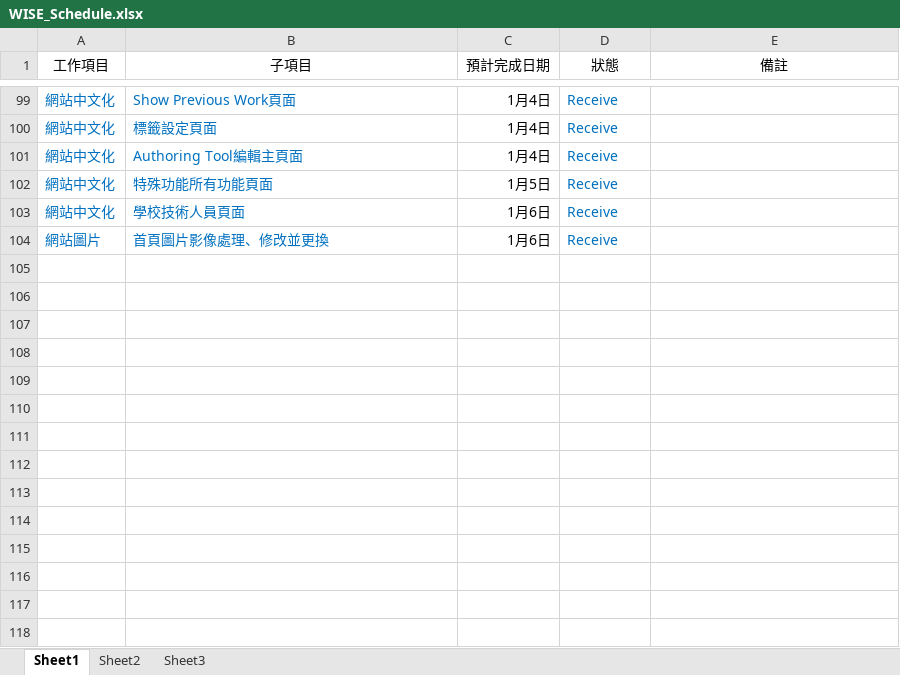
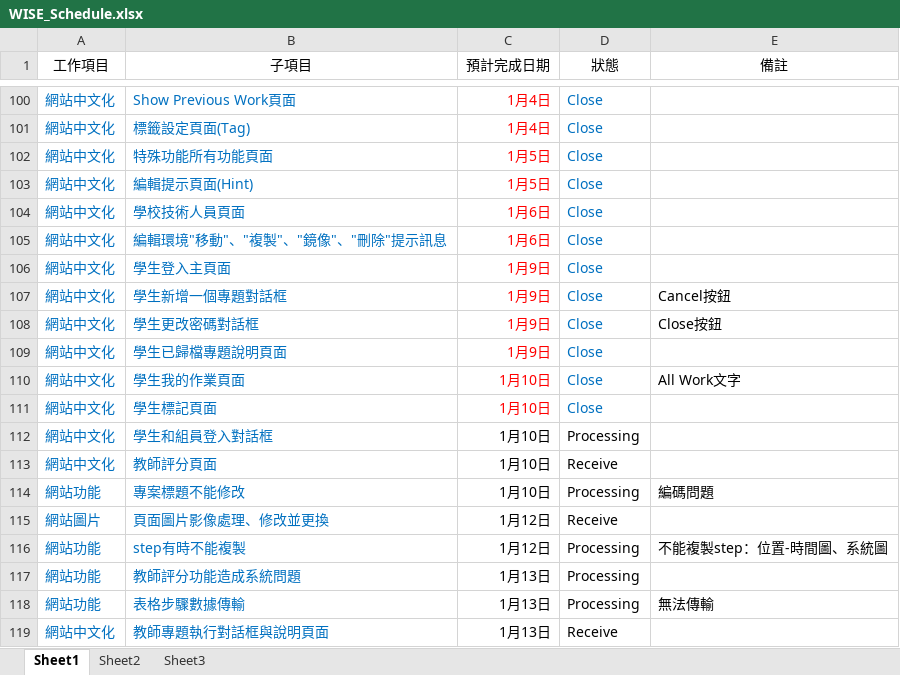
Before and after one commit to RichardHu/Status_Report, an Excel workbook: WISE_Schedule.xlsx, sheet Sheet1, drawn as a sheet; only a part is shown, gaps mark what is left out; values as stored, in another font and other column widths than the file's, no borders; removed rows and columns are numbered as before the commit, all else as after; the diff covers the shown part only; the diff names each change by its address in the sheet, - before the commit and + after, or states it on an @@ line.

```diff
--- a/WISE_Schedule.xlsx (sheet Sheet1)
+++ b/WISE_Schedule.xlsx (sheet Sheet1)
-C100:C101 text colour: black
+C100:C101 text colour: #FF0000
-D100:D101 (狀態): Receive
+D100:D101 (狀態): Close
-B101 (子項目): 標籤設定頁面
+B101 (子項目): 標籤設定頁面(Tag)
-row 101: 網站中文化 | Authoring Tool編輯主頁面 | 1月4日 | Receive
-C102 text colour: black
+C102 text colour: #FF0000
-D102 (狀態): Receive
+D102 (狀態): Close
+row 103: 網站中文化 | 編輯提示頁面(Hint) | 1月5日 | Close
-C104 text colour: black
+C104 text colour: #FF0000
-D104 (狀態): Receive
+D104 (狀態): Close
+row 105: 網站中文化 | 編輯環境"移動"、"複製"、"鏡像"、"刪除"提示訊息 | 1月6日 | Close
+row 106: 網站中文化 | 學生登入主頁面 | 1月9日 | Close
+row 107: 網站中文化 | 學生新增一個專題對話框 | 1月9日 | Close | Cancel按鈕
+row 108: 網站中文化 | 學生更改密碼對話框 | 1月9日 | Close | Close按鈕
+row 109: 網站中文化 | 學生已歸檔專題說明頁面 | 1月9日 | Close
+row 110: 網站中文化 | 學生我的作業頁面 | 1月10日 | Close | All Work文字
+row 111: 網站中文化 | 學生標記頁面 | 1月10日 | Close
+row 112: 網站中文化 | 學生和組員登入對話框 | 1月10日 | Processing
+row 113: 網站中文化 | 教師評分頁面 | 1月10日 | Receive
+row 114: 網站功能 | 專案標題不能修改 | 1月10日 | Processing | 編碼問題
-B115 (子項目): 首頁圖片影像處理、修改並更換
+B115 (子項目): 頁面圖片影像處理、修改並更換
-C115 (預計完成日期): 1月6日
+C115 (預計完成日期): 1月12日
-D115 text colour: #0070C0
+D115 text colour: black
+row 116: 網站功能 | step有時不能複製 | 1月12日 | Processing | 不能複製step：位置-時間圖、系統圖
+row 117: 網站功能 | 教師評分功能造成系統問題 | 1月13日 | Processing
+row 118: 網站功能 | 表格步驟數據傳輸 | 1月13日 | Processing | 無法傳輸
+row 119: 網站中文化 | 教師專題執行對話框與說明頁面 | 1月13日 | Receive
```
Also changed, not shown: 2 added rows, 1 removed row, 8 edited cells and cell formats elsewhere in this sheet.
